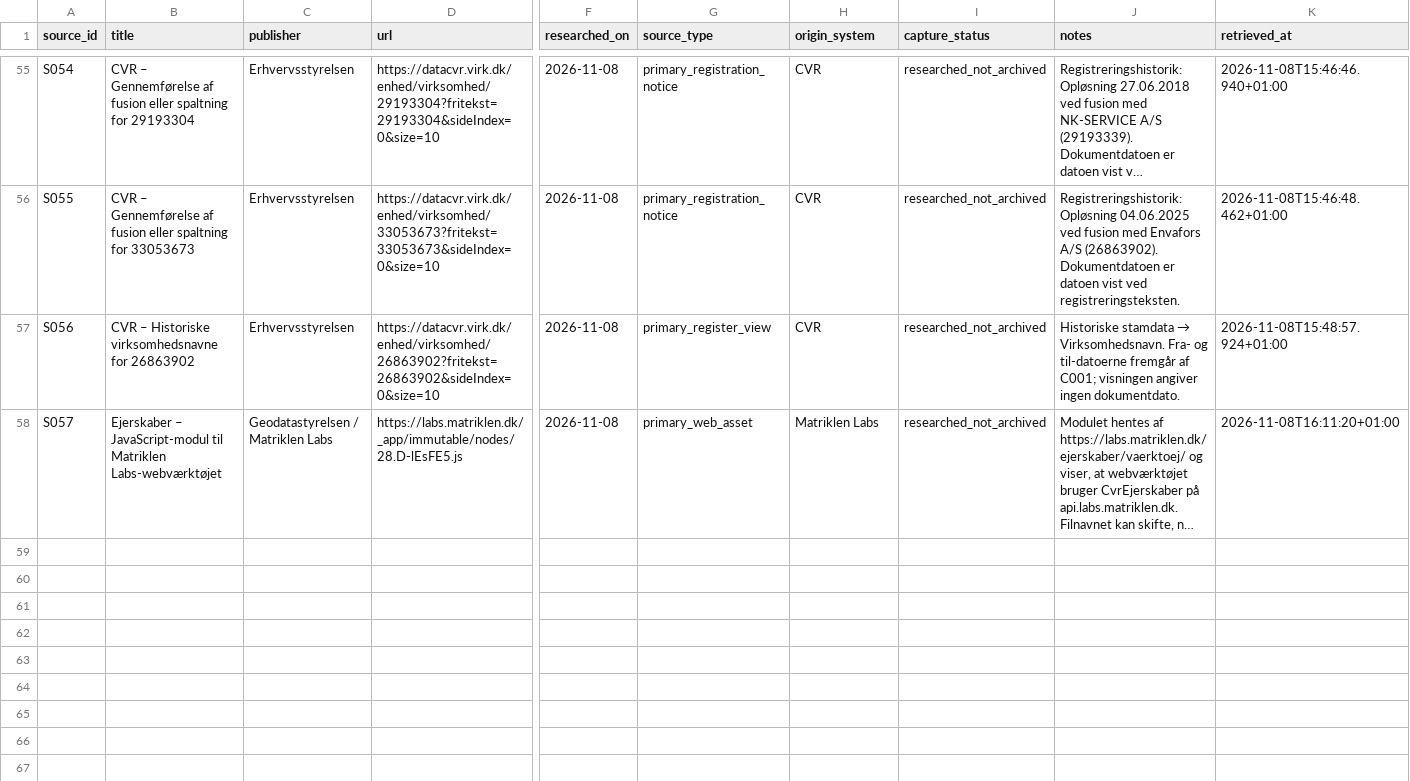
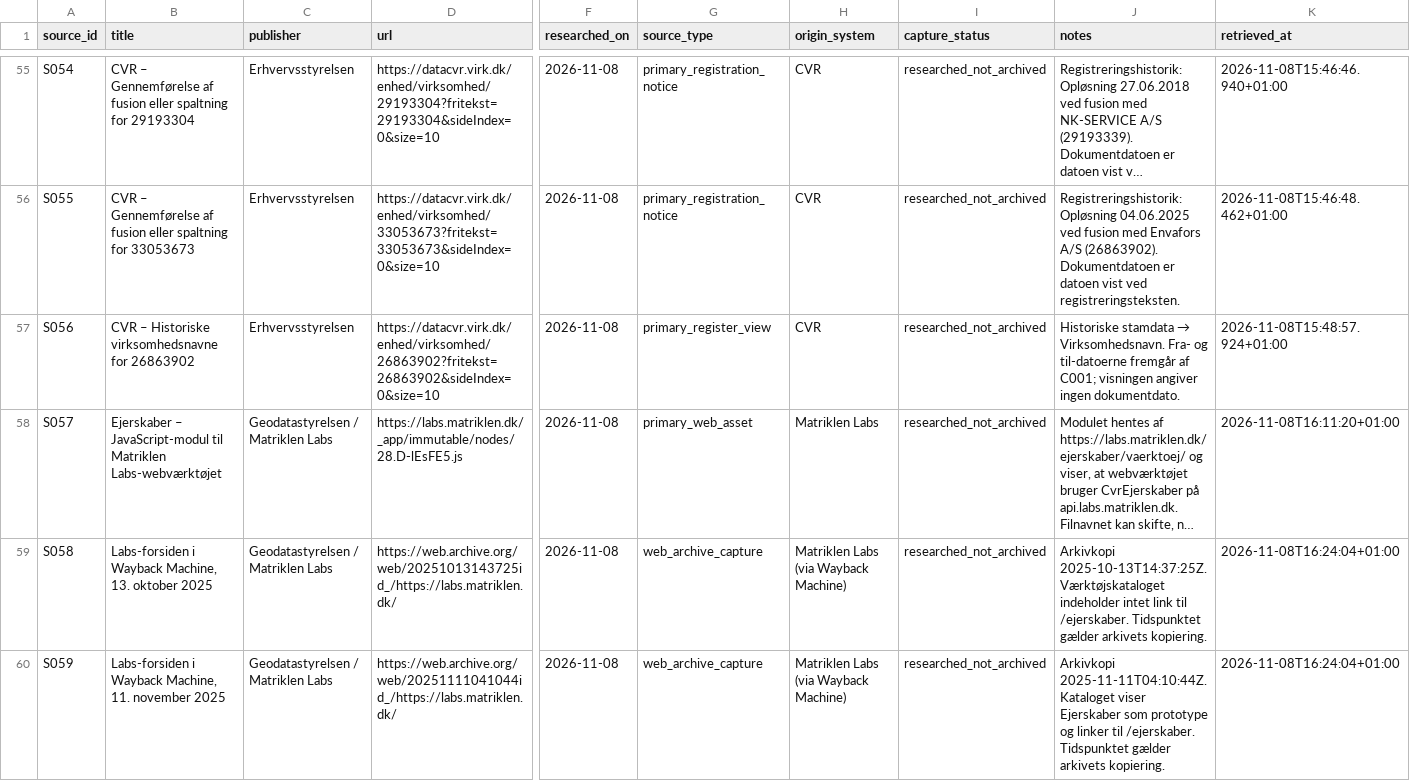
Before and after one commit to michaelmunter/envafors, a CSV file: research/sources.csv, drawn as a sheet; only a part is shown, gaps mark what is left out; long unchanged cells end in …; rows hold the shown columns only; the diff covers the shown part only; the diff names each change by its address in the sheet, - before the commit and + after, or states it on an @@ line.

Commit message:
Dokumentér arkivspor for Matriklen Labs’ CVR-opslag

```diff
--- a/research/sources.csv
+++ b/research/sources.csv
+row 59: S058 | Labs-forsiden i Wayback Machine, 13. oktober 2025 | Geodatastyrelsen / Matriklen Labs | https://web.archive.org/web/20251013143725id_/https://labs.matriklen.dk/ | 2026-11-08 | web_archive_capture | Matriklen Labs (via Wayback Machine) | researched_not_archived | Arkivkopi 2025-10-13T14:37:25Z. Værktøjskataloget indeholder intet link til /ejerskaber. Tidspunktet gælder arkivets kopiering. | 2026-11-08T16:24:04+01:00
+row 60: S059 | Labs-forsiden i Wayback Machine, 11. november 2025 | Geodatastyrelsen / Matriklen Labs | https://web.archive.org/web/20251111041044id_/https://labs.matriklen.dk/ | 2026-11-08 | web_archive_capture | Matriklen Labs (via Wayback Machine) | researched_not_archived | Arkivkopi 2025-11-11T04:10:44Z. Kataloget viser Ejerskaber som prototype og linker til /ejerskaber. Tidspunktet gælder arkivets kopiering. | 2026-11-08T16:24:04+01:00
```
Also changed, not shown: 2 added rows elsewhere in this file, 1 other file.
